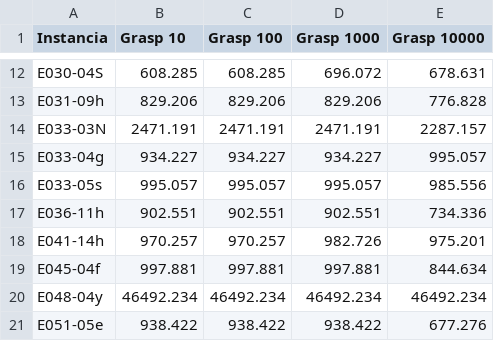
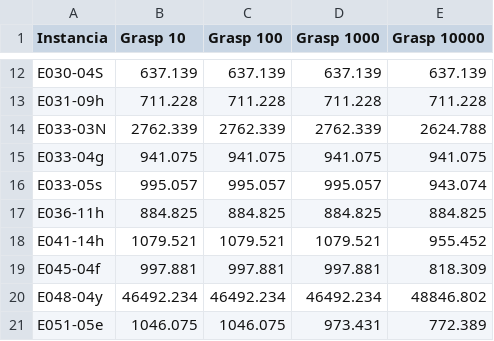
Before and after one commit to mt0488/TP2-TD5, a CSV file: tp2/src/resultados_grasprelocate.csv, drawn as a sheet; only a part is shown, gaps mark what is left out; the diff covers the shown part only; the diff names each change by its address in the sheet, - before the commit and + after, or states it on an @@ line.

Commit message:
grasp

```diff
--- a/tp2/src/resultados_grasprelocate.csv
+++ b/tp2/src/resultados_grasprelocate.csv
-B12 (Grasp 10): 608.285
+B12 (Grasp 10): 637.139
-C12 (Grasp 100): 608.285
+C12 (Grasp 100): 637.139
-D12 (Grasp 1000): 696.072
+D12 (Grasp 1000): 637.139
-E12 (Grasp 10000): 678.631
+E12 (Grasp 10000): 637.139
-B13 (Grasp 10): 829.206
+B13 (Grasp 10): 711.228
-C13 (Grasp 100): 829.206
+C13 (Grasp 100): 711.228
-D13 (Grasp 1000): 829.206
+D13 (Grasp 1000): 711.228
-E13 (Grasp 10000): 776.828
+E13 (Grasp 10000): 711.228
-B14 (Grasp 10): 2471.191
+B14 (Grasp 10): 2762.339
-C14 (Grasp 100): 2471.191
+C14 (Grasp 100): 2762.339
-D14 (Grasp 1000): 2471.191
+D14 (Grasp 1000): 2762.339
-E14 (Grasp 10000): 2287.157
+E14 (Grasp 10000): 2624.788
-B15 (Grasp 10): 934.227
+B15 (Grasp 10): 941.075
-C15 (Grasp 100): 934.227
+C15 (Grasp 100): 941.075
-D15 (Grasp 1000): 934.227
+D15 (Grasp 1000): 941.075
-E15 (Grasp 10000): 995.057
+E15 (Grasp 10000): 941.075
-E16 (Grasp 10000): 985.556
+E16 (Grasp 10000): 943.074
-B17 (Grasp 10): 902.551
+B17 (Grasp 10): 884.825
-C17 (Grasp 100): 902.551
+C17 (Grasp 100): 884.825
-D17 (Grasp 1000): 902.551
+D17 (Grasp 1000): 884.825
-E17 (Grasp 10000): 734.336
+E17 (Grasp 10000): 884.825
-B18 (Grasp 10): 970.257
+B18 (Grasp 10): 1079.521
-C18 (Grasp 100): 970.257
+C18 (Grasp 100): 1079.521
-D18 (Grasp 1000): 982.726
+D18 (Grasp 1000): 1079.521
-E18 (Grasp 10000): 975.201
+E18 (Grasp 10000): 955.452
-E19 (Grasp 10000): 844.634
+E19 (Grasp 10000): 818.309
-E20 (Grasp 10000): 46492.234
+E20 (Grasp 10000): 48846.802
-B21 (Grasp 10): 938.422
+B21 (Grasp 10): 1046.075
-C21 (Grasp 100): 938.422
+C21 (Grasp 100): 1046.075
-D21 (Grasp 1000): 938.422
+D21 (Grasp 1000): 973.431
-E21 (Grasp 10000): 677.276
+E21 (Grasp 10000): 772.389
```
Also changed, not shown: 147 edited cells elsewhere in this file, 2 other files.
